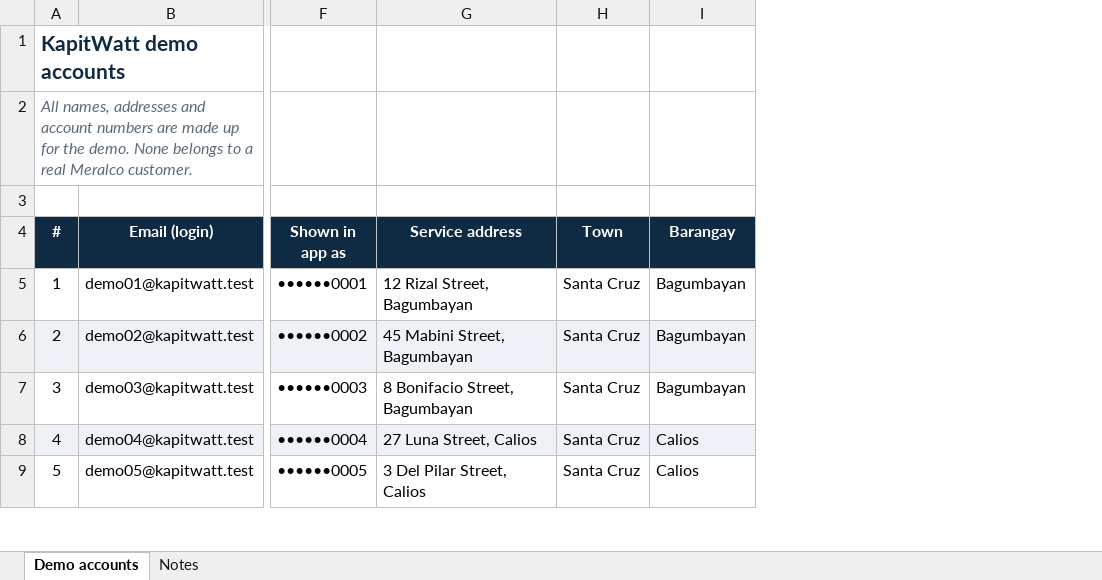
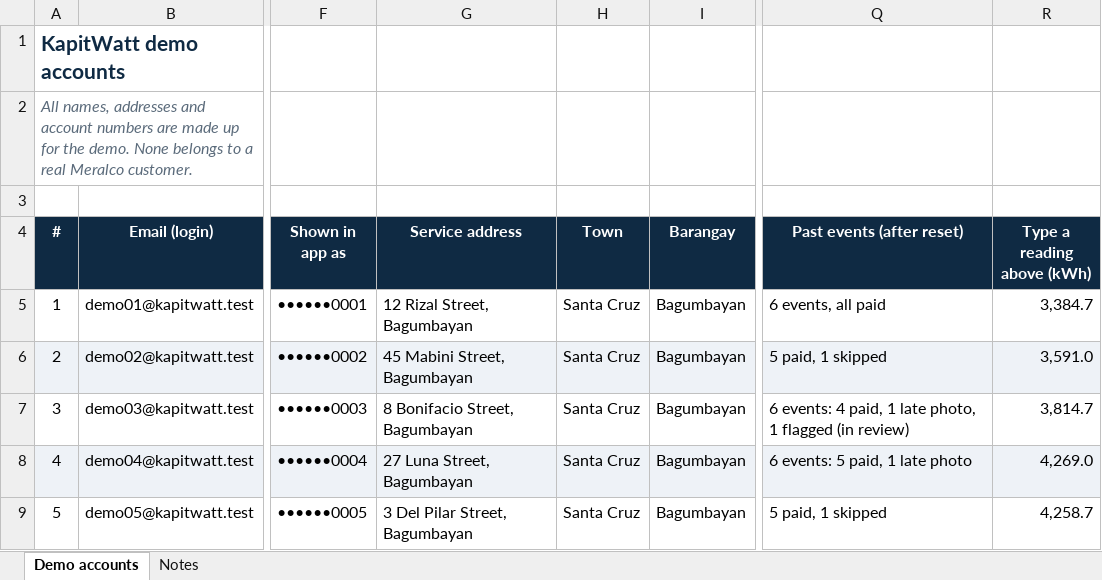
Before and after one commit to Necookie/KapitWatt_Monorepo, an Excel workbook: docs/demo/KapitWatt_Demo_Accounts.xlsx, sheet Demo accounts, drawn as a sheet; only a part is shown, gaps mark what is left out; values as stored, in another font and other column widths than the file's, no borders; the diff covers the shown part only; the diff names each change by its address in the sheet, - before the commit and + after, or states it on an @@ line.

Commit message:
docs: demo accounts sheet for the demo reset
All ten in Bagumbayan, past events after the reset, the reading to type above, and the live event's seed (671).

```diff
--- a/docs/demo/KapitWatt_Demo_Accounts.xlsx (sheet Demo accounts)
+++ b/docs/demo/KapitWatt_Demo_Accounts.xlsx (sheet Demo accounts)
+column Q (Past events (after reset)), rows 5-9: 6 events, all paid | 5 paid, 1 skipped | 6 events: 4 paid, 1 late photo, 1 flagged (in review) | 6 events: 5 paid, 1 late photo | 5 paid, 1 skipped
+column R (Type a reading above (kWh)), rows 5-9: 3,384.7 | 3,591.0 | 3,814.7 | 4,269.0 | 4,258.7
-G8 (Service address): 27 Luna Street, Calios
+G8 (Service address): 27 Luna Street, Bagumbayan
-I8:I9 (Barangay): Calios
+I8:I9 (Barangay): Bagumbayan
-G9 (Service address): 3 Del Pilar Street, Calios
+G9 (Service address): 3 Del Pilar Street, Bagumbayan
```
Also changed, not shown: 3 added rows and 8 edited cells elsewhere in this sheet, sheet Notes.
